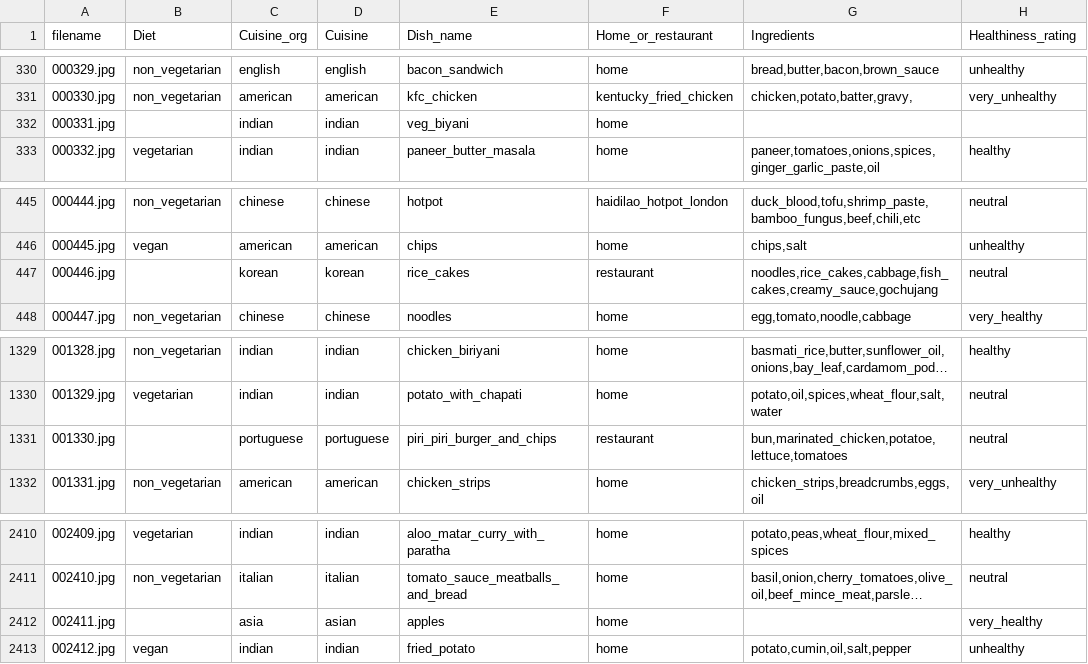
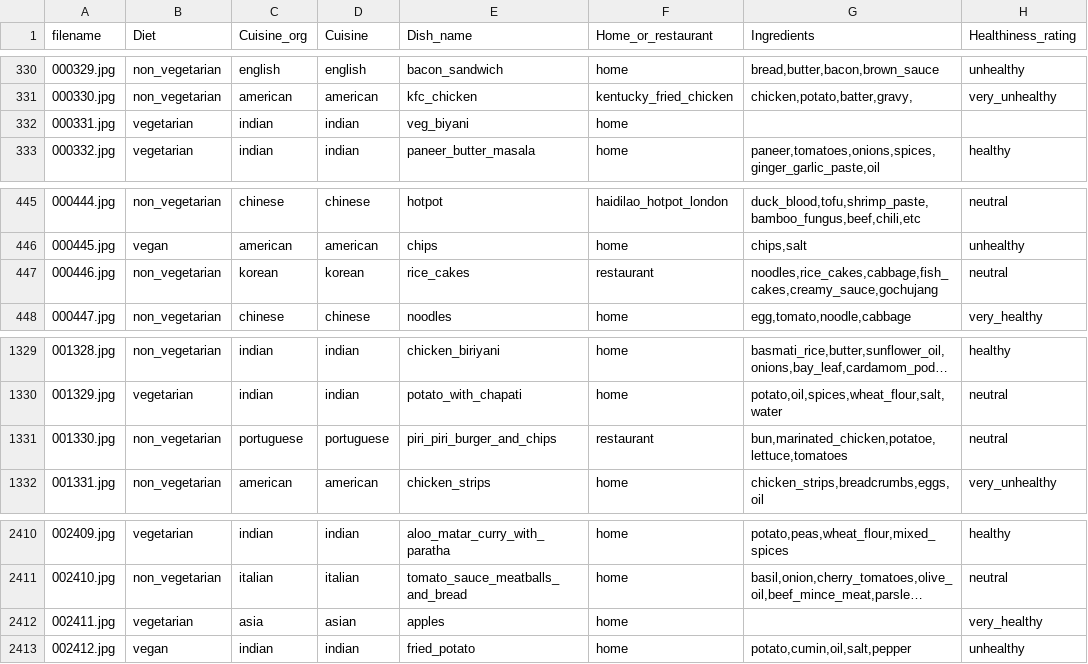
Before and after one commit to MLEndDatasets/Yummy, a CSV file: MLEndYD_image_attributes_benchmark.csv, drawn as a sheet; only a part is shown, gaps mark what is left out; long unchanged cells end in …; the diff names each change by its address in the sheet, - before the commit and + after, or states it on an @@ line.

Commit message:
fixing Bug

```diff
--- a/MLEndYD_image_attributes_benchmark.csv
+++ b/MLEndYD_image_attributes_benchmark.csv
-B332 (Diet): (empty)
+B332 (Diet): vegetarian
-B447 (Diet): (empty)
+B447 (Diet): non_vegetarian
-B1331 (Diet): (empty)
+B1331 (Diet): non_vegetarian
-B2412 (Diet): (empty)
+B2412 (Diet): vegetarian
```
